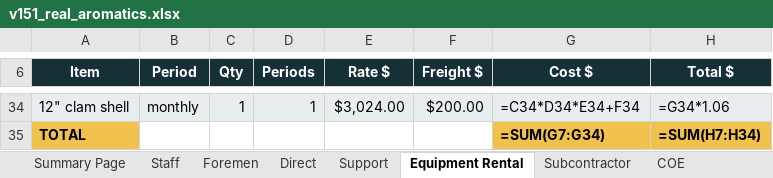
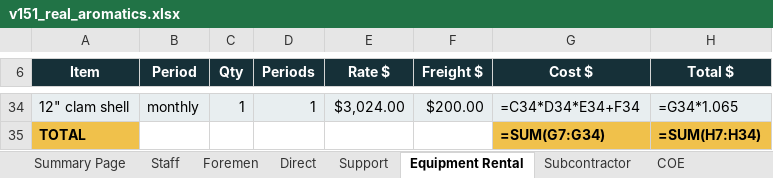
Before and after one commit to robertmhenderson582-ops/hit-squad, an Excel workbook: look-samples/v151_real_aromatics.xlsx, sheet Equipment Rental, drawn as a sheet; only a part is shown, gaps mark what is left out; values as stored, in another font and other column widths than the file's, no borders; formulas without a stored value are shown as written; 4 other sheets too large or unreadable and not compared; the diff covers the shown part only; the diff names each change by its address in the sheet, - before the commit and + after, or states it on an @@ line.

```diff
--- a/look-samples/v151_real_aromatics.xlsx (sheet Equipment Rental)
+++ b/look-samples/v151_real_aromatics.xlsx (sheet Equipment Rental)
-H34 (Total $): =G34*1.06
+H34 (Total $): =G34*1.065
```
Also changed, not shown: 27 edited cells elsewhere in this sheet, look-samples/v151_real_cat2.xlsx, 11 other files.
